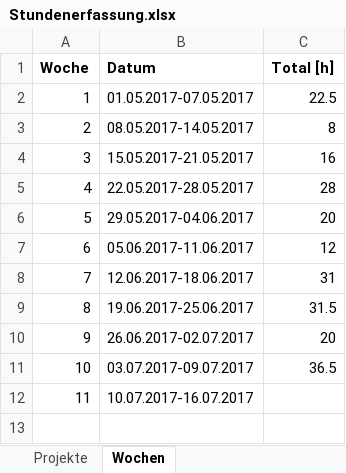
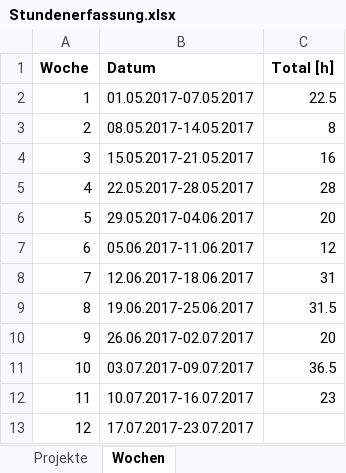
Before and after one commit to stuckiandreas/Masterarbeit, an Excel workbook: Stundenerfassung/Stundenerfassung.xlsx, sheet Wochen, drawn as a sheet; values as stored, in another font and other column widths than the file's, no borders; the diff names each change by its address in the sheet, - before the commit and + after, or states it on an @@ line.

```diff
--- a/Stundenerfassung/Stundenerfassung.xlsx (sheet Wochen)
+++ b/Stundenerfassung/Stundenerfassung.xlsx (sheet Wochen)
-C12 (Total [h]): (empty)
+C12 (Total [h]): 23
+row 13: 12 | 17.07.2017-23.07.2017
```
Also changed, not shown: sheet Stundenerfassung, 3 other files.
